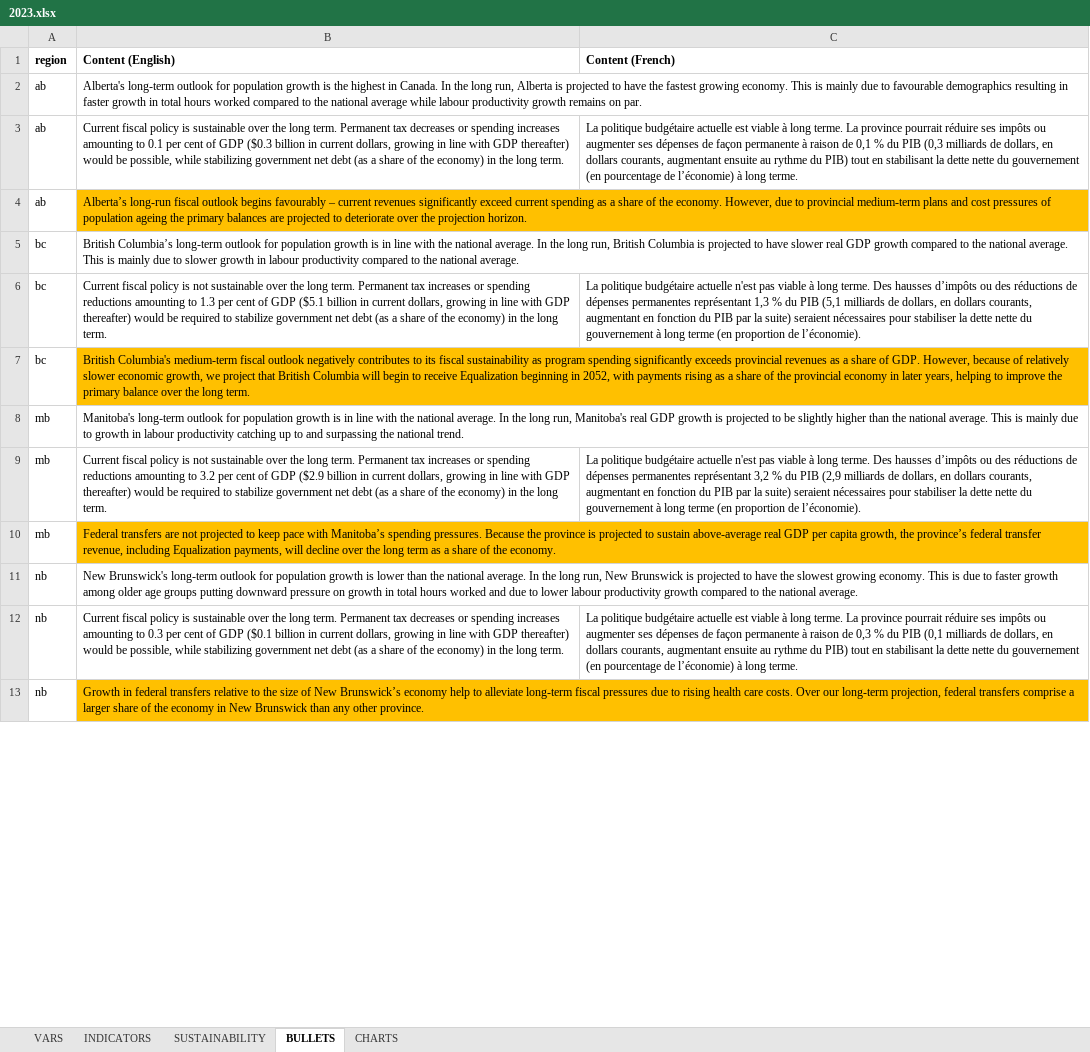
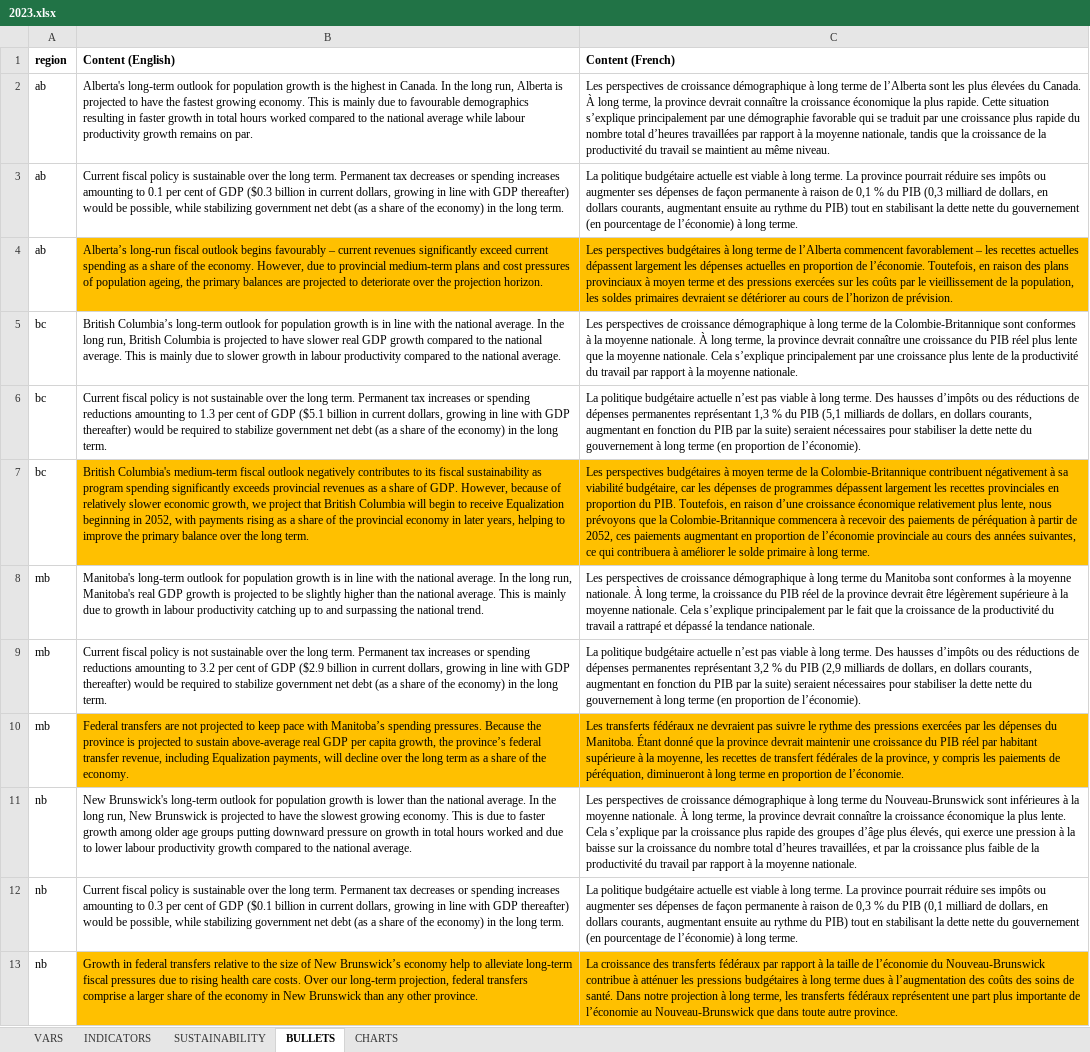
Before and after one commit to pbo-dpb/fsr-at-a-glance--rvf-coup-d-oeil, an Excel workbook: src/assets/years/2023.xlsx, sheet BULLETS, drawn as a sheet; only a part is shown; values as stored, in another font and other column widths than the file's, no borders; the diff covers the shown part only; the diff names each change by its address in the sheet, - before the commit and + after, or states it on an @@ line.

Commit message:
Updated source file with French translations.

```diff
--- a/src/assets/years/2023.xlsx (sheet BULLETS)
+++ b/src/assets/years/2023.xlsx (sheet BULLETS)
-C2 (Content (French)): (empty)
+C2 (Content (French)): Les perspectives de croissance démographique à long terme de l’Alberta sont les plus élevées du Canada. À long terme, la province devrait connaître la croissance économique la plus rapide. Cette situation s’explique principalement par une démographie favorable qui se traduit par une croissance plus rapide du nombre total d’heures travaillées par rapport à la moyenne nationale, tandis que la croissance de la productivité du travail se maintient au même niveau.
-C3 (Content (French)): …PIB (0,3 milliards de dollars,…
+C3 (Content (French)): …PIB (0,3 milliard de dollars,…
-B4 (Content (English)): …of population ageing the primary…
+B4 (Content (English)): …of population ageing, the primary…
-C4 (Content (French)): (empty)
+C4 (Content (French)): Les perspectives budgétaires à long terme de l’Alberta commencent favorablement – les recettes actuelles dépassent largement les dépenses actuelles en proportion de l’économie. Toutefois, en raison des plans provinciaux à moyen terme et des pressions exercées sur les coûts par le vieillissement de la population, les soldes primaires devraient se détériorer au cours de l’horizon de prévision.
-C4 fill: none
+C4 fill: #FFC000
-C5 (Content (French)): (empty)
+C5 (Content (French)): Les perspectives de croissance démographique à long terme de la Colombie-Britannique sont conformes à la moyenne nationale. À long terme, la province devrait connaître une croissance du PIB réel plus lente que la moyenne nationale. Cela s’explique principalement par une croissance plus lente de la productivité du travail par rapport à la moyenne nationale.
-C6 (Content (French)): …budgétaire actuelle n'est pas viable…
+C6 (Content (French)): …budgétaire actuelle n’est pas viable…
-C7 (Content (French)): (empty)
+C7 (Content (French)): Les perspectives budgétaires à moyen terme de la Colombie-Britannique contribuent négativement à sa viabilité budgétaire, car les dépenses de programmes dépassent largement les recettes provinciales en proportion du PIB. Toutefois, en raison d’une croissance économique relativement plus lente, nous prévoyons que la Colombie-Britannique commencera à recevoir des paiements de péréquation à partir de 2052, ces paiements augmentant en proportion de l’économie provinciale au cours des années suivantes, ce qui contribuera à améliorer le solde primaire à long terme.
-C7 fill: none
+C7 fill: #FFC000
-C8 (Content (French)): (empty)
+C8 (Content (French)): Les perspectives de croissance démographique à long terme du Manitoba sont conformes à la moyenne nationale. À long terme, la croissance du PIB réel de la province devrait être légèrement supérieure à la moyenne nationale. Cela s’explique principalement par le fait que la croissance de la productivité du travail a rattrapé et dépassé la tendance nationale.
-C9 (Content (French)): …budgétaire actuelle n'est pas viable…
+C9 (Content (French)): …budgétaire actuelle n’est pas viable…
-C10 (Content (French)): (empty)
+C10 (Content (French)): Les transferts fédéraux ne devraient pas suivre le rythme des pressions exercées par les dépenses du Manitoba. Étant donné que la province devrait maintenir une croissance du PIB réel par habitant supérieure à la moyenne, les recettes de transfert fédérales de la province, y compris les paiements de péréquation, diminueront à long terme en proportion de l’économie.
-C10 fill: none
+C10 fill: #FFC000
-C11 (Content (French)): (empty)
+C11 (Content (French)): Les perspectives de croissance démographique à long terme du Nouveau-Brunswick sont inférieures à la moyenne nationale. À long terme, la province devrait connaître la croissance économique la plus lente. Cela s’explique par la croissance plus rapide des groupes d’âge plus élevés, qui exerce une pression à la baisse sur la croissance du nombre total d’heures travaillées, et par la croissance plus faible de la productivité du travail par rapport à la moyenne nationale.
-C12 (Content (French)): …PIB (0,1 milliards de dollars,…
+C12 (Content (French)): …PIB (0,1 milliard de dollars,…
-C13 (Content (French)): (empty)
+C13 (Content (French)): La croissance des transferts fédéraux par rapport à la taille de l’économie du Nouveau-Brunswick contribue à atténuer les pressions budgétaires à long terme dues à l’augmentation des coûts des soins de santé. Dans notre projection à long terme, les transferts fédéraux représentent une part plus importante de l’économie au Nouveau-Brunswick que dans toute autre province.
-C13 fill: none
+C13 fill: #FFC000
```
Also changed, not shown: 21 edited cells and cell formats elsewhere in this sheet, 2 other files.
